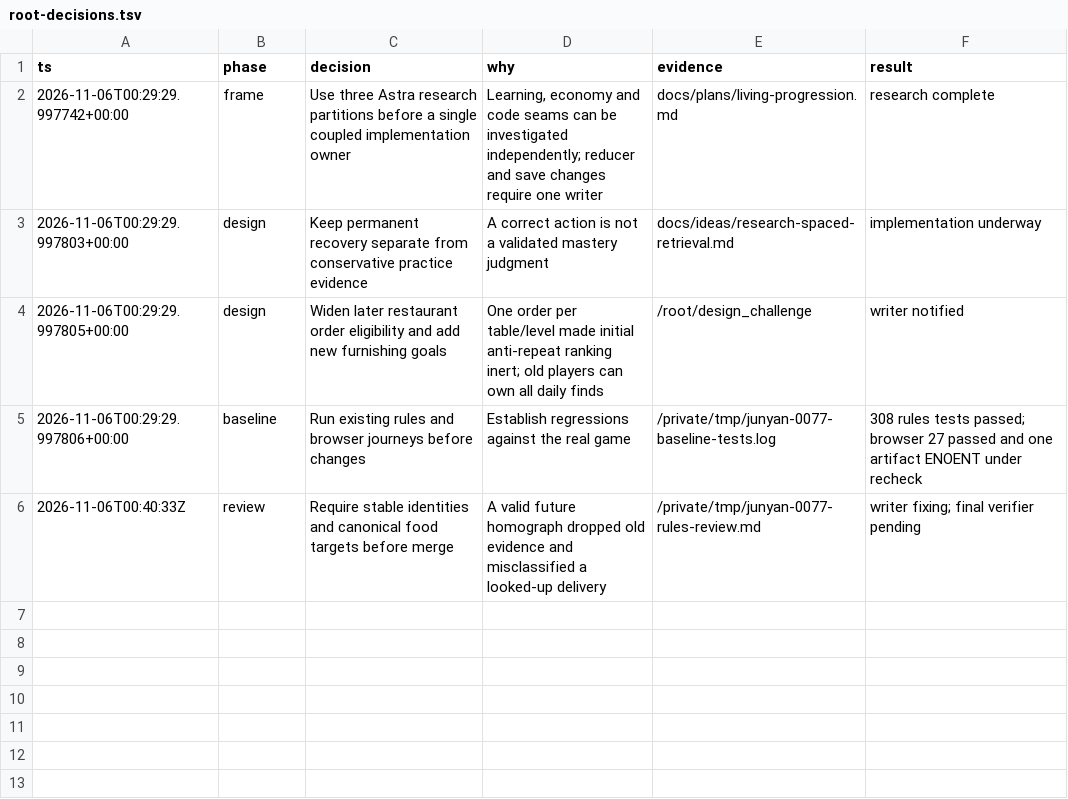
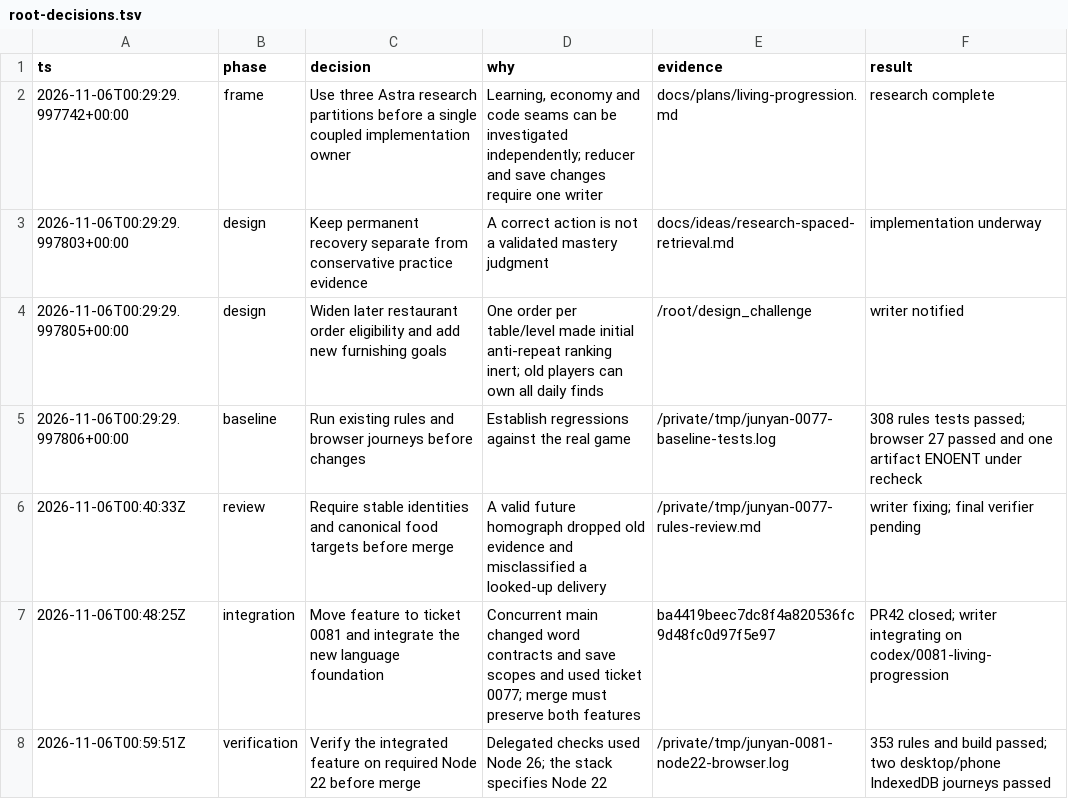
Before and after one commit to CallumHemsley/junyan, a TSV file: docs/evidence/0081/root-decisions.tsv, drawn as a sheet.

```diff
--- a/docs/evidence/0081/root-decisions.tsv
+++ b/docs/evidence/0081/root-decisions.tsv
@@ -6 +6,3 @@ ts	phase	decision	why	evidence	result
 2026-11-06T00:40:33Z	review	Require stable identities and canonical food targets before merge	A valid future homograph dropped old evidence and misclassified a looked-up delivery	/private/tmp/junyan-0077-rules-review.md	writer fixing; final verifier pending
+2026-11-06T00:48:25Z	integration	Move feature to ticket 0081 and integrate the new language foundation	Concurrent main changed word contracts and save scopes and used ticket 0077; merge must preserve both features	ba4419beec7dc8f4a820536fc9d48fc0d97f5e97	PR42 closed; writer integrating on codex/0081-living-progression
+2026-11-06T00:59:51Z	verification	Verify the integrated feature on required Node 22 before merge	Delegated checks used Node 26; the stack specifies Node 22	/private/tmp/junyan-0081-node22-browser.log	353 rules and build passed; two desktop/phone IndexedDB journeys passed
```
Also changed, not shown: docs/evidence/0081/decisions.tsv, 15 other files.
